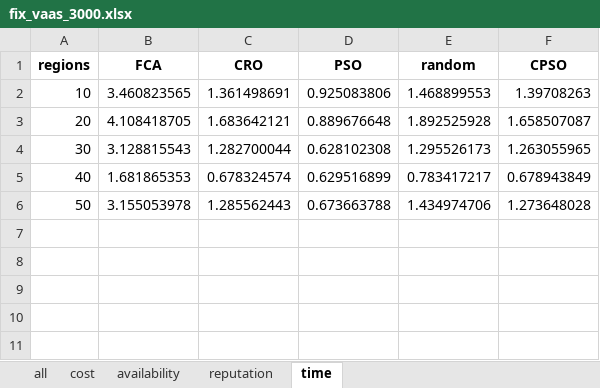
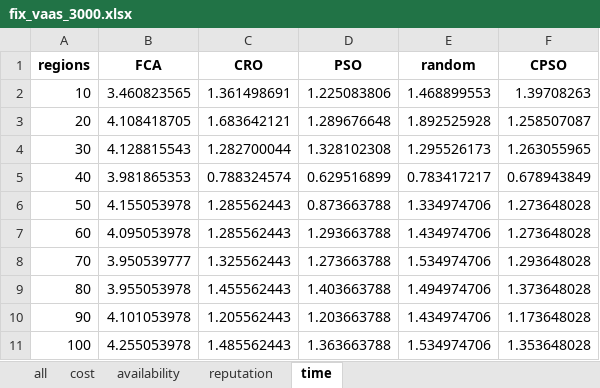
Before and after one commit to Zakibrahmi/VaaS_CPSO, an Excel workbook: results/fix_vaas_3000.xlsx, sheet time, drawn as a sheet; values as stored, in another font and other column widths than the file's, no borders; the diff names each change by its address in the sheet, - before the commit and + after, or states it on an @@ line.

```diff
--- a/results/fix_vaas_3000.xlsx (sheet time)
+++ b/results/fix_vaas_3000.xlsx (sheet time)
-D2 (PSO): 0.925083806
+D2 (PSO): 1.225083806
-D3 (PSO): 0.889676648
+D3 (PSO): 1.289676648
-F3 (CPSO): 1.658507087
+F3 (CPSO): 1.258507087
-B4 (FCA): 3.128815543
+B4 (FCA): 4.128815543
-D4 (PSO): 0.628102308
+D4 (PSO): 1.328102308
-B5 (FCA): 1.681865353
+B5 (FCA): 3.981865353
-C5 (CRO): 0.678324574
+C5 (CRO): 0.788324574
-B6 (FCA): 3.155053978
+B6 (FCA): 4.155053978
-D6 (PSO): 0.673663788
+D6 (PSO): 0.873663788
-E6 (random): 1.434974706
+E6 (random): 1.334974706
+row 7: 60 | 4.095053978 | 1.285562443 | 1.293663788 | 1.434974706 | 1.273648028
+row 8: 70 | 3.950539777 | 1.325562443 | 1.273663788 | 1.534974706 | 1.293648028
+row 9: 80 | 3.955053978 | 1.455562443 | 1.403663788 | 1.494974706 | 1.373648028
+row 10: 90 | 4.101053978 | 1.205562443 | 1.203663788 | 1.434974706 | 1.173648028
+row 11: 100 | 4.255053978 | 1.485562443 | 1.363663788 | 1.534974706 | 1.353648028
```
Also changed, not shown: sheet reputation, sheet availability, sheet cost, sheet all, results/fix_region_50.xlsx, 27 other files.
